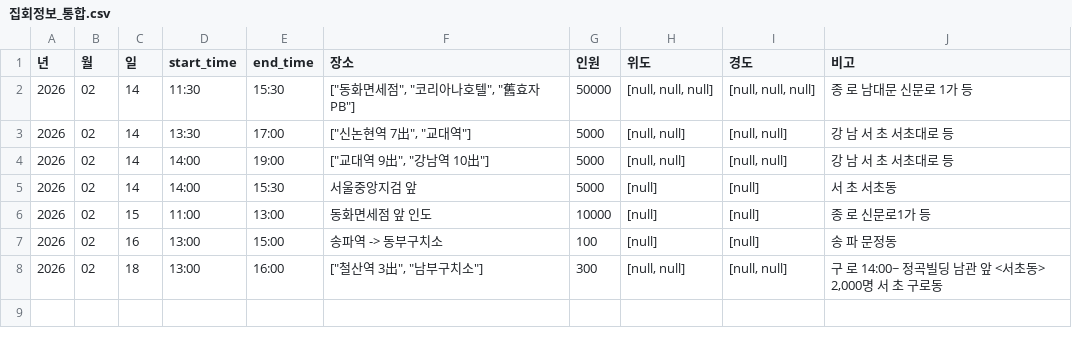
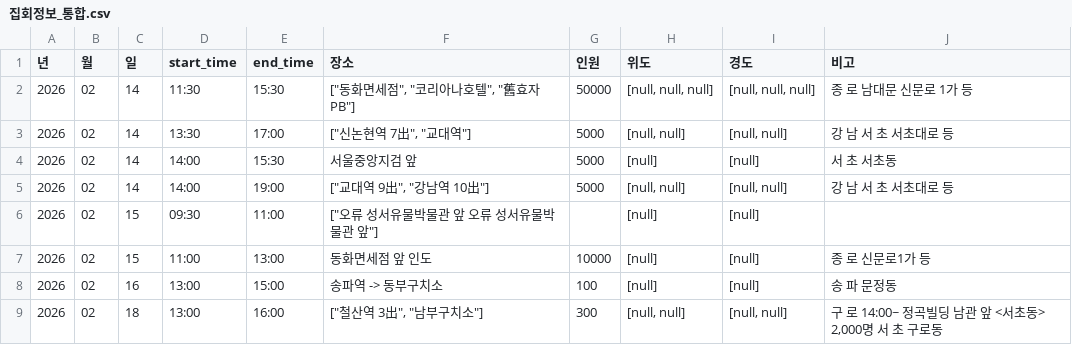
Before and after one commit to MinhaKim02/protest-crawling-database, a CSV file: data/집회정보_통합.csv, drawn as a sheet.

```diff
--- a/data/집회정보_통합.csv
+++ b/data/집회정보_통합.csv
@@ -3,4 +3,5 @@
 2026,02,14,13:30,17:00,"[""신논현역 7出"", ""교대역""]",5000,"[null, null]","[null, null]",강 남 서 초 서초대로 등
+2026,02,14,14:00,15:30,서울중앙지검 앞,5000,[null],[null],서 초 서초동
 2026,02,14,14:00,19:00,"[""교대역 9出"", ""강남역 10出""]",5000,"[null, null]","[null, null]",강 남 서 초 서초대로 등
-2026,02,14,14:00,15:30,서울중앙지검 앞,5000,[null],[null],서 초 서초동
+2026,02,15,09:30,11:00,"[""오류 성서유물박물관 앞 오류 성서유물박물관 앞""]",,[null],[null],
 2026,02,15,11:00,13:00,동화면세점 앞 인도,10000,[null],[null],종 로 신문로1가 등
```
